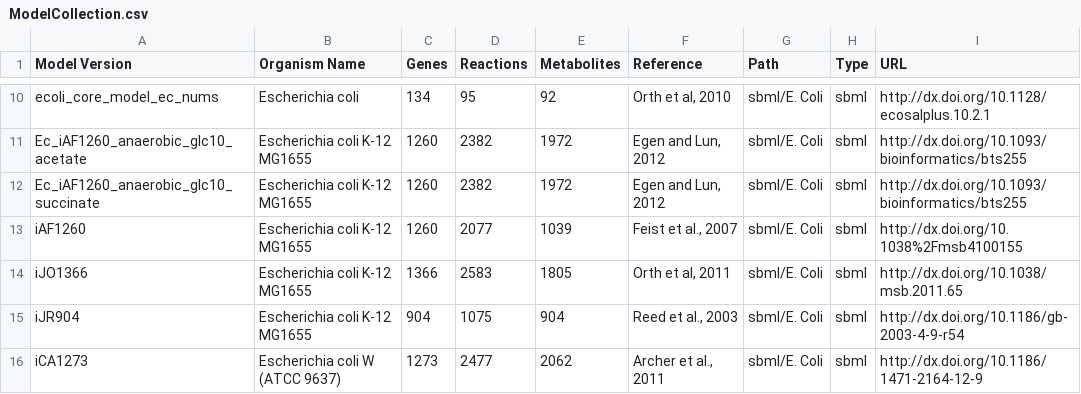
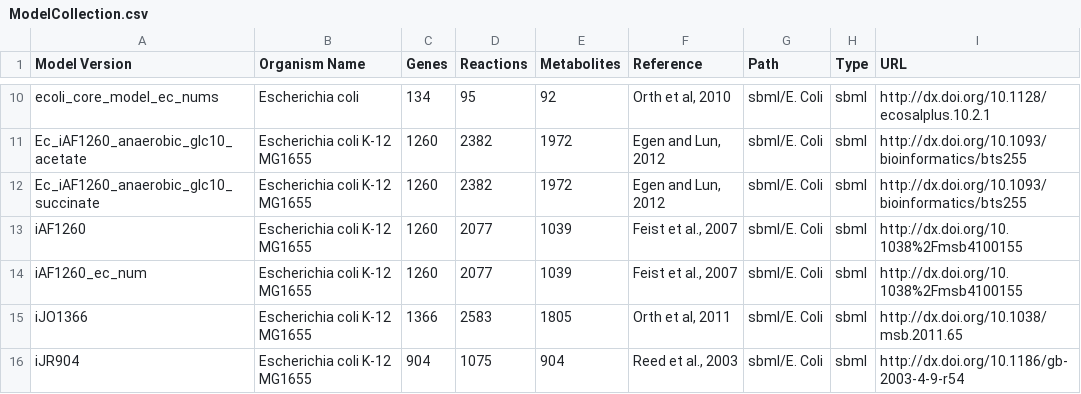
Before and after one commit to jimkell/mostSandbox, a CSV file: ModelCollection.csv, drawn as a sheet; only a part is shown, gaps mark what is left out; the shorter side is filled out with more unchanged rows; the diff names each change by its address in the sheet, - before the commit and + after, or states it on an @@ line.

```diff
--- a/ModelCollection.csv
+++ b/ModelCollection.csv
+row 14: iAF1260_ec_num | Escherichia coli K-12 MG1655 | 1260 | 2077 | 1039 | Feist et al., 2007 | sbml/E. Coli | sbml | http://dx.doi.org/10.1038%2Fmsb4100155
```
Also changed, not shown: 2 other files.
